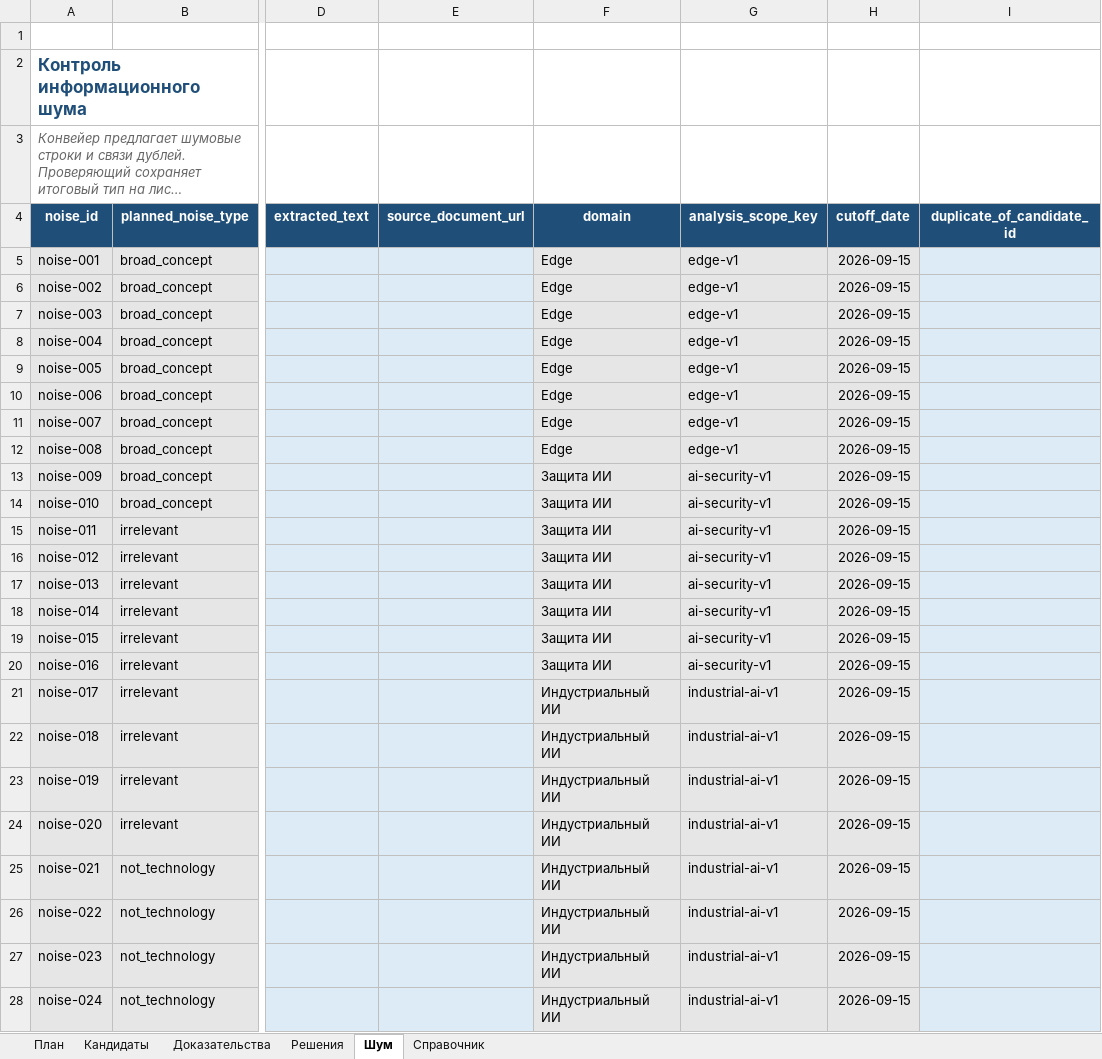
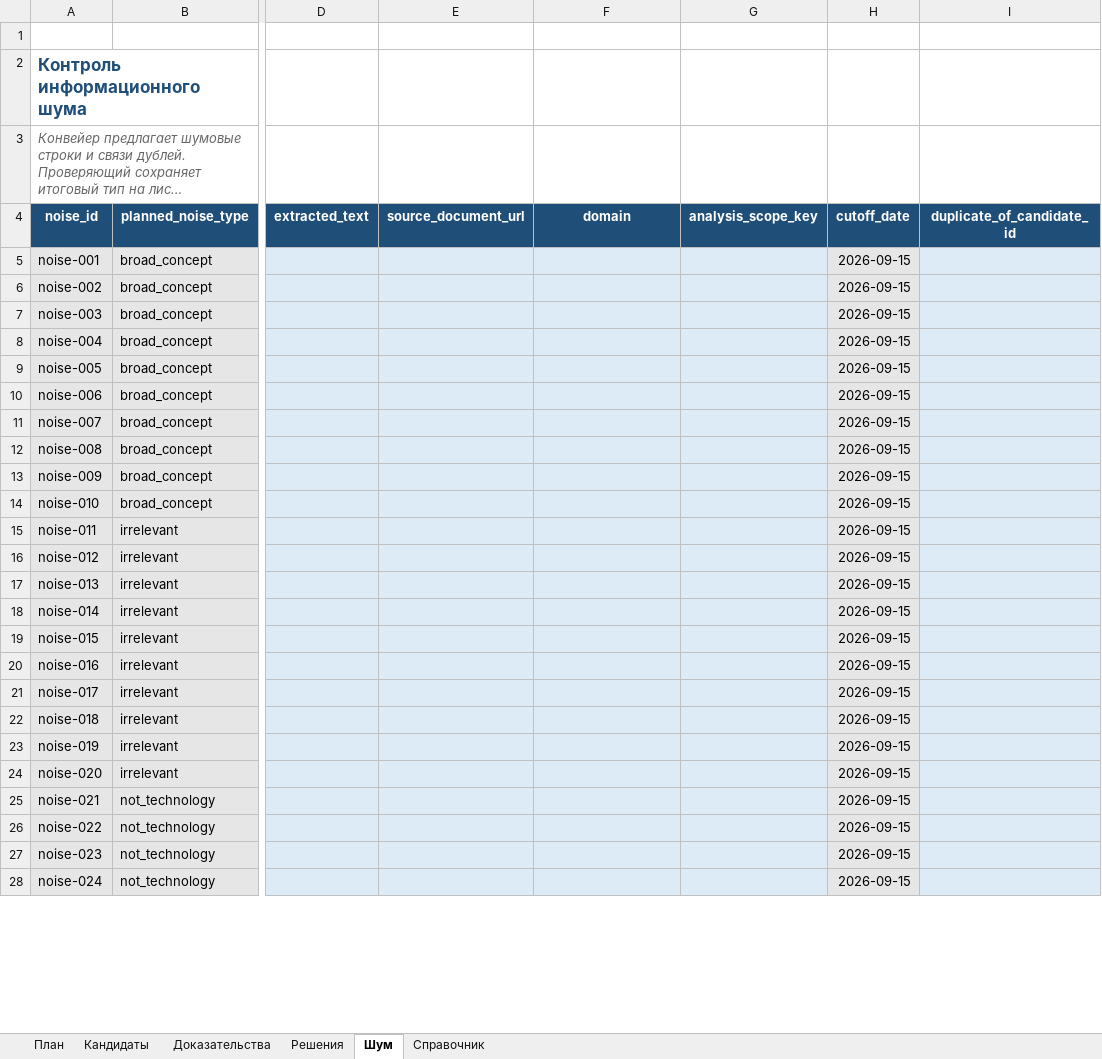
Before and after one commit to xMewrizz/NextWave, an Excel workbook: templates/labeling_workbook.xlsx, sheet Шум, drawn as a sheet; only a part is shown, gaps mark what is left out; long unchanged cells end in …; values as stored, in another font and other column widths than the file's, no borders; table styles not drawn; the diff covers the shown part only; the diff names each change by its address in the sheet, - before the commit and + after, or states it on an @@ line.

Commit message:
fix: balance noise controls across domains

```diff
--- a/templates/labeling_workbook.xlsx (sheet Шум)
+++ b/templates/labeling_workbook.xlsx (sheet Шум)
-F5:F12 (domain): Edge
+F5:F12 (domain): (empty)
-G5:G12 (analysis_scope_key): edge-v1
+G5:G12 (analysis_scope_key): (empty)
-F13:F20 (domain): Защита ИИ
+F13:F20 (domain): (empty)
-G13:G20 (analysis_scope_key): ai-security-v1
+G13:G20 (analysis_scope_key): (empty)
-F21:F28 (domain): Индустриальный ИИ
+F21:F28 (domain): (empty)
-G21:G28 (analysis_scope_key): industrial-ai-v1
+G21:G28 (analysis_scope_key): (empty)
```
Also changed, not shown: 52 edited cells elsewhere in this sheet, 8 other files.
